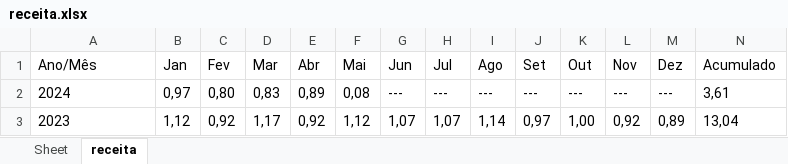
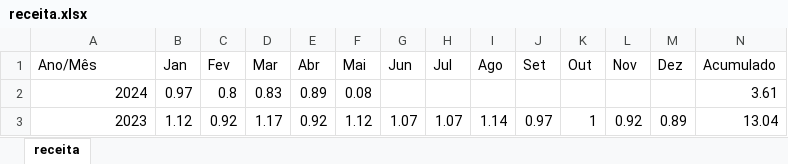
Before and after one commit to EmanuelSergio/Python-Automacoes, an Excel workbook: receita.xlsx, sheet receita, drawn as a sheet; only a part is shown; values as stored, in another font and other column widths than the file's, no borders; the diff covers the shown part only; the diff names each change by its address in the sheet, - before the commit and + after, or states it on an @@ line.

```diff
--- a/receita.xlsx (sheet receita)
+++ b/receita.xlsx (sheet receita)
-sheet tab: Sheet
-A2:A3 alignment: left
+A2:A3 alignment: right
-B2 (Jan): 0,97
+B2 (Jan): 0.97
-C2 (Fev): 0,80
+C2 (Fev): 0.8
-D2 (Mar): 0,83
+D2 (Mar): 0.83
-E2 (Abr): 0,89
+E2 (Abr): 0.89
-F2 (Mai): 0,08
+F2 (Mai): 0.08
-G2 (Jun): ---
+G2 (Jun): (empty)
-H2 (Jul): ---
+H2 (Jul): (empty)
-I2 (Ago): ---
+I2 (Ago): (empty)
-J2 (Set): ---
+J2 (Set): (empty)
-K2 (Out): ---
+K2 (Out): (empty)
-L2 (Nov): ---
+L2 (Nov): (empty)
-M2 (Dez): ---
+M2 (Dez): (empty)
-N2 (Acumulado): 3,61
+N2 (Acumulado): 3.61
-B3 (Jan): 1,12
+B3 (Jan): 1.12
-C3 (Fev): 0,92
+C3 (Fev): 0.92
-D3 (Mar): 1,17
+D3 (Mar): 1.17
-E3 (Abr): 0,92
+E3 (Abr): 0.92
-F3 (Mai): 1,12
+F3 (Mai): 1.12
-G3 (Jun): 1,07
+G3 (Jun): 1.07
-H3 (Jul): 1,07
+H3 (Jul): 1.07
-I3 (Ago): 1,14
+I3 (Ago): 1.14
-J3 (Set): 0,97
+J3 (Set): 0.97
-K3 (Out): 1,00
+K3 (Out): 1
-L3 (Nov): 0,92
+L3 (Nov): 0.92
-M3 (Dez): 0,89
+M3 (Dez): 0.89
-N3 (Acumulado): 13,04
+N3 (Acumulado): 13.04
```
Also changed, not shown: 299 edited cells and cell formats elsewhere in this sheet, 1 other file.
